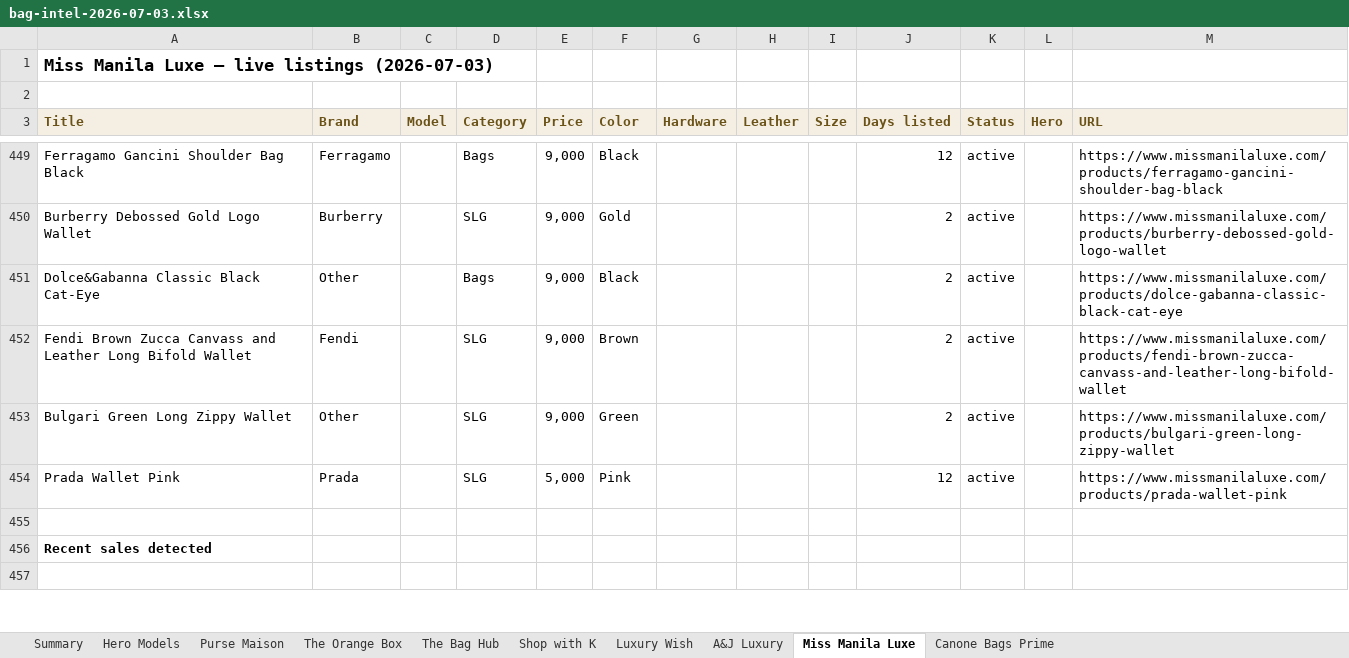
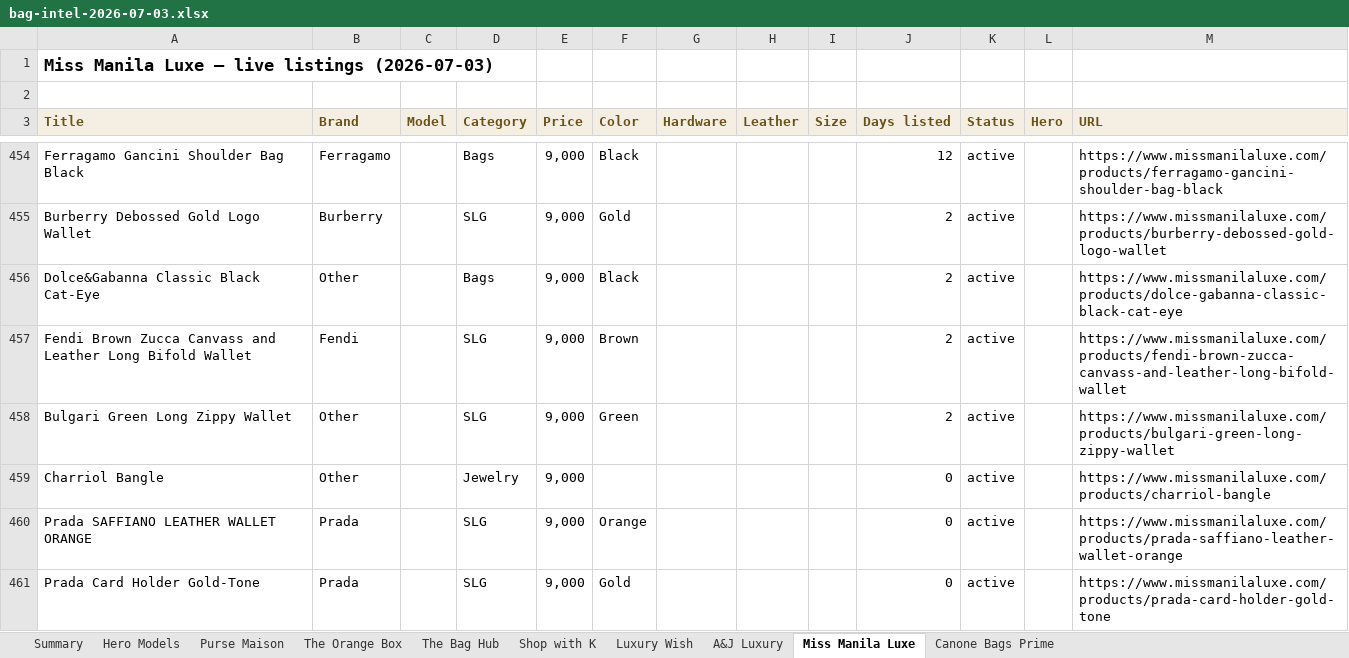
Before and after one commit to rbbincal-cpu/bag-intel, an Excel workbook: exports/bag-intel-2026-07-03.xlsx, sheet Miss Manila Luxe, drawn as a sheet; only a part is shown, gaps mark what is left out; the shorter side is filled out with more unchanged rows; values as stored, in another font and other column widths than the file's, no borders; the diff covers the shown part only; the diff names each change by its address in the sheet, - before the commit and + after, or states it on an @@ line.

```diff
--- a/exports/bag-intel-2026-07-03.xlsx (sheet Miss Manila Luxe)
+++ b/exports/bag-intel-2026-07-03.xlsx (sheet Miss Manila Luxe)
+row 459: Charriol Bangle | Other |  | Jewelry | 9,000 |  |  |  |  | 0 | active |  | https://www.missmanilaluxe.com/products/charriol-bangle
+row 460: Prada SAFFIANO LEATHER WALLET ORANGE | Prada |  | SLG | 9,000 | Orange |  |  |  | 0 | active |  | https://www.missmanilaluxe.com/products/prada-saffiano-leather-wallet-orange
+row 461: Prada Card Holder Gold-Tone | Prada |  | SLG | 9,000 | Gold |  |  |  | 0 | active |  | https://www.missmanilaluxe.com/products/prada-card-holder-gold-tone
```
Also changed, not shown: 7 added rows elsewhere in this sheet, sheet Purse Maison, sheet Canone Bags Prime, sheet Summary, sheet Hero Models, 3 other files.
